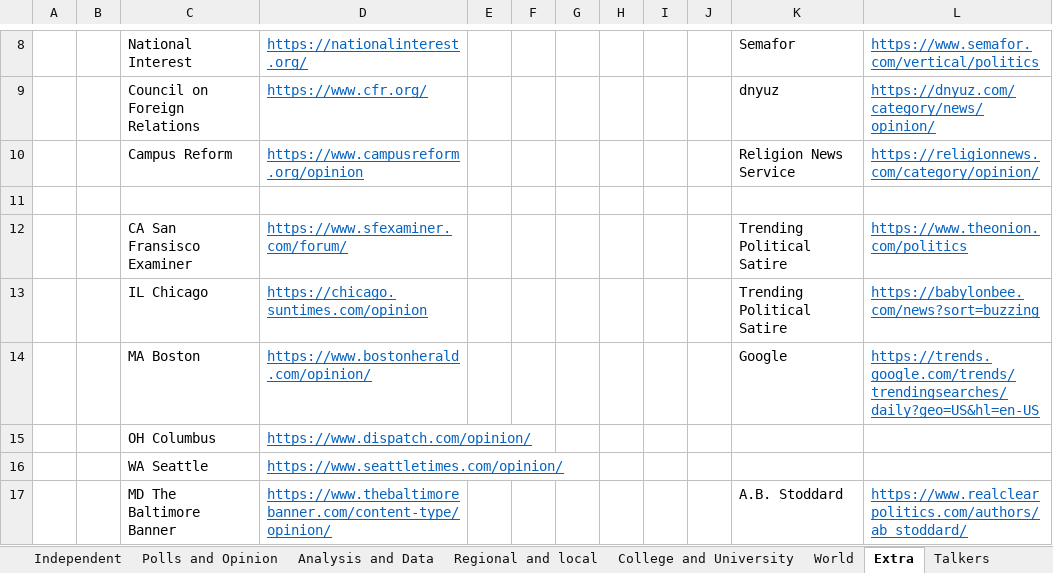
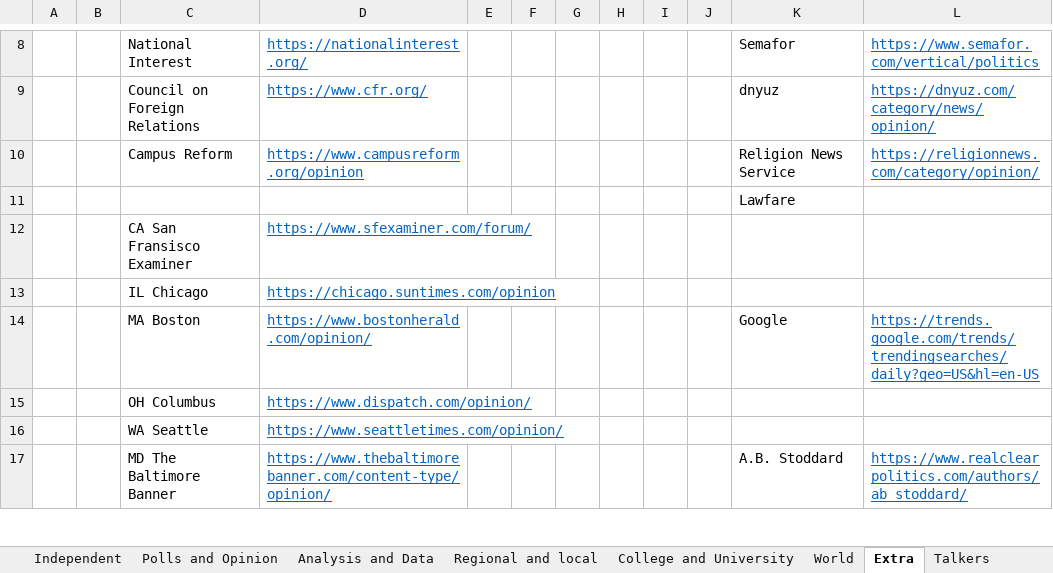
Before and after one commit to brianmcgrathnet/serialpolitics, an Excel workbook: content/ContentResources.xlsx, sheet Extra, drawn as a sheet; only a part is shown, gaps mark what is left out; values as stored, in another font and other column widths than the file's, no borders; the diff names each change by its address in the sheet, - before the commit and + after, or states it on an @@ line.

Commit message:
content updates

```diff
--- a/content/ContentResources.xlsx (sheet Extra)
+++ b/content/ContentResources.xlsx (sheet Extra)
-K11: (empty)
+K11: Lawfare
-K12:K13: Trending Political Satire
+K12:K13: (empty)
-L12: https://www.theonion.com/politics
+L12: (empty)
-L13: https://babylonbee.com/news?sort=buzzing
+L13: (empty)
```
Also changed, not shown: sheet Democratic, 2 other files.
